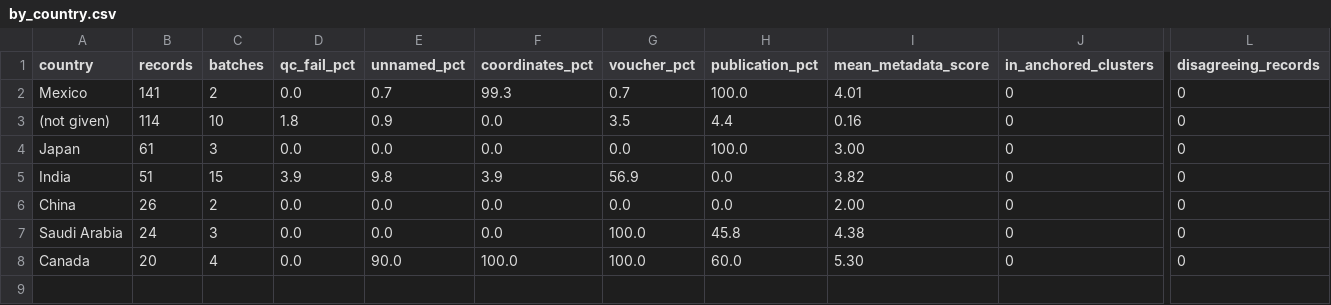
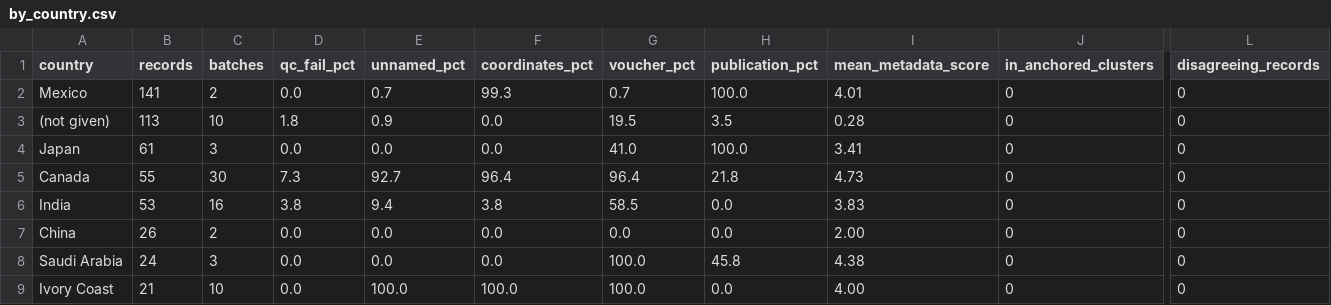
Before and after one commit to vkcvaibhav-eng/tetranychus-coi, a CSV file: results/oligonychus/trends/by_country.csv, drawn as a sheet; only a part is shown, gaps mark what is left out; addresses are those after the commit; rows hold the shown columns only; the diff names each change by its address in the sheet, - before the commit and + after, or states it on an @@ line.

```diff
--- a/results/oligonychus/trends/by_country.csv
+++ b/results/oligonychus/trends/by_country.csv
-B3 (records): 114
+B3 (records): 113
-G3 (voucher_pct): 3.5
+G3 (voucher_pct): 19.5
-H3 (publication_pct): 4.4
+H3 (publication_pct): 3.5
-I3 (mean_metadata_score): 0.16
+I3 (mean_metadata_score): 0.28
-G4 (voucher_pct): 0.0
+G4 (voucher_pct): 41.0
-I4 (mean_metadata_score): 3.00
+I4 (mean_metadata_score): 3.41
+row 5: Canada | 55 | 30 | 7.3 | 92.7 | 96.4 | 96.4 | 21.8 | 4.73 | 0 | 0
-B6 (records): 51
+B6 (records): 53
-C6 (batches): 15
+C6 (batches): 16
-D6 (qc_fail_pct): 3.9
+D6 (qc_fail_pct): 3.8
-E6 (unnamed_pct): 9.8
+E6 (unnamed_pct): 9.4
-F6 (coordinates_pct): 3.9
+F6 (coordinates_pct): 3.8
-G6 (voucher_pct): 56.9
+G6 (voucher_pct): 58.5
-I6 (mean_metadata_score): 3.82
+I6 (mean_metadata_score): 3.83
-A9 (country): Canada
+A9 (country): Ivory Coast
-B9 (records): 20
+B9 (records): 21
-C9 (batches): 4
+C9 (batches): 10
-E9 (unnamed_pct): 90.0
+E9 (unnamed_pct): 100.0
-H9 (publication_pct): 60.0
+H9 (publication_pct): 0.0
-I9 (mean_metadata_score): 5.30
+I9 (mean_metadata_score): 4.00
```
Also changed, not shown: results/oligonychus/species/clusters.csv, results/oligonychus/species/haplotypes.csv, 18 other files.
